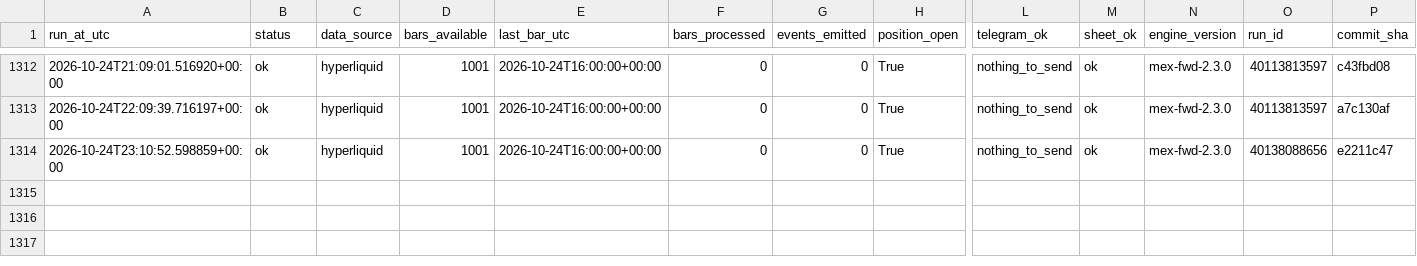
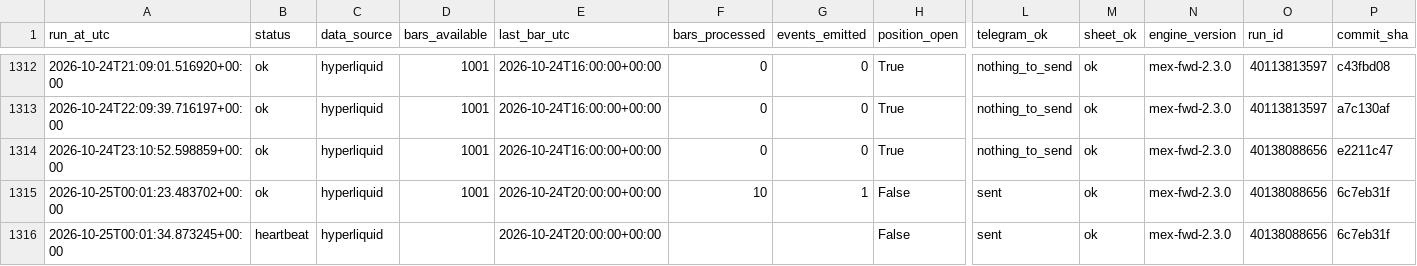
Before and after one commit to daijobudesu69/Crypto-MEX, a CSV file: state/runs.csv, drawn as a sheet; only a part is shown, gaps mark what is left out; rows hold the shown columns only; the diff names each change by its address in the sheet, - before the commit and + after, or states it on an @@ line.

```diff
--- a/state/runs.csv
+++ b/state/runs.csv
+row 1315: 2026-10-25T00:01:23.483702+00:00 | ok | hyperliquid | 1001 | 2026-10-24T20:00:00+00:00 | 10 | 1 | False | sent | ok | mex-fwd-2.3.0 | 40138088656 | 6c7eb31f
+row 1316: 2026-10-25T00:01:34.873245+00:00 | heartbeat | hyperliquid |  | 2026-10-24T20:00:00+00:00 |  |  | False | sent | ok | mex-fwd-2.3.0 | 40138088656 | 6c7eb31f
```
Also changed, not shown: state/events.csv, state/trades.csv, 1 other file.
